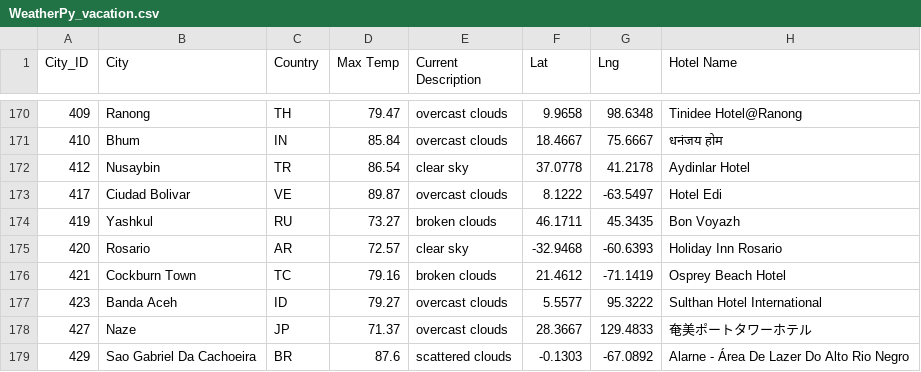
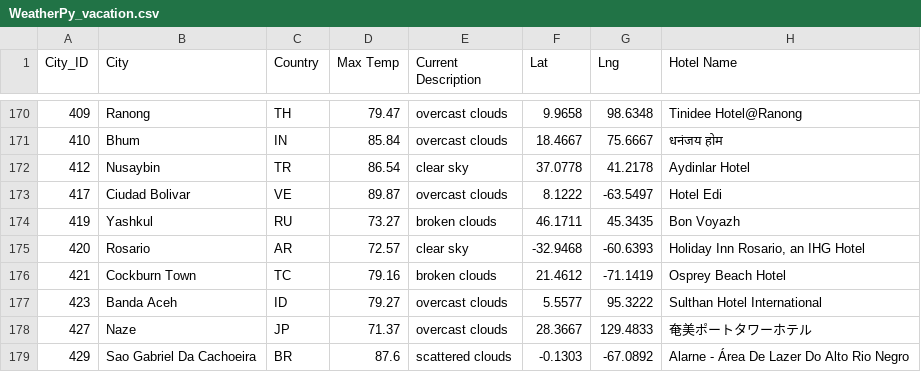
Before and after one commit to morall20/World_Weather_Analysis, a CSV file: Vacation_Search/WeatherPy_vacation.csv, drawn as a sheet; only a part is shown, gaps mark what is left out.

```diff
--- a/Vacation_Search/WeatherPy_vacation.csv
+++ b/Vacation_Search/WeatherPy_vacation.csv
@@ -174,3 +174,3 @@ City_ID,City,Country,Max Temp,Current Description,Lat,Lng,Hotel Name
 419,Yashkul,RU,73.27,broken clouds,46.1711,45.3435,Bon Voyazh
-420,Rosario,AR,72.57,clear sky,-32.9468,-60.6393,Holiday Inn Rosario
+420,Rosario,AR,72.57,clear sky,-32.9468,-60.6393,"Holiday Inn Rosario, an IHG Hotel"
 421,Cockburn Town,TC,79.16,broken clouds,21.4612,-71.1419,Osprey Beach Hotel
```
Also changed, not shown: 4 other files.
